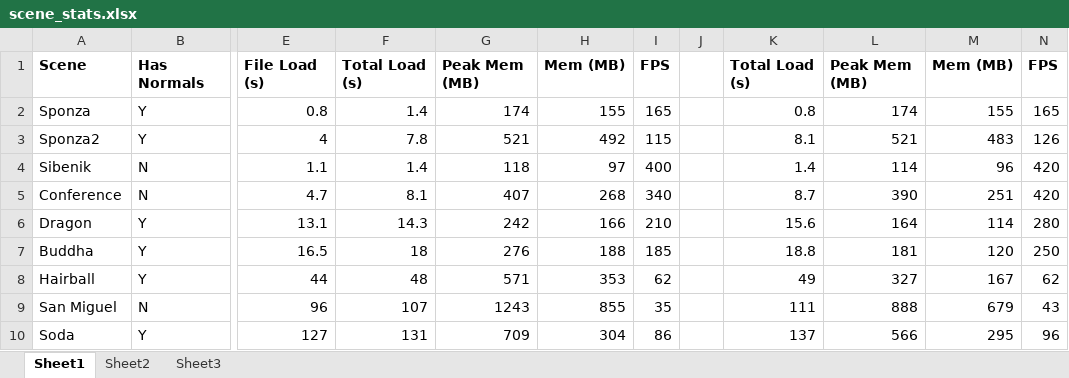
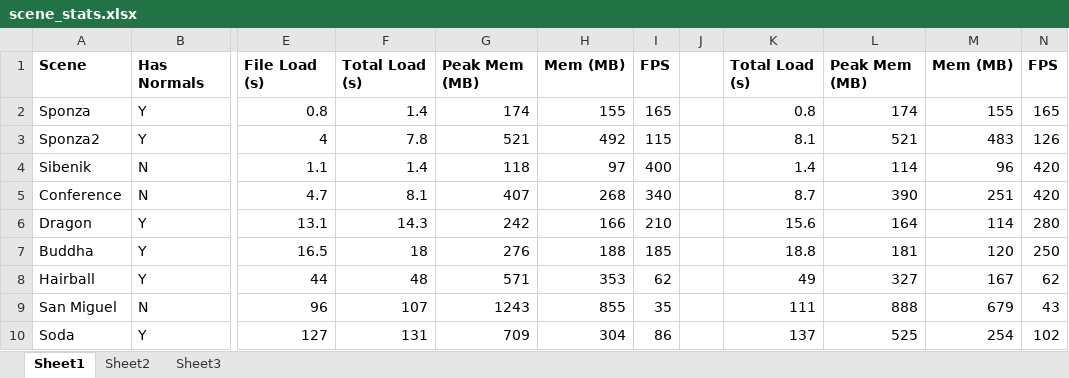
Before and after one commit to fegennari/3DWorld, an Excel workbook: scene_stats.xlsx, sheet Sheet1, drawn as a sheet; only a part is shown, gaps mark what is left out; values as stored, in another font and other column widths than the file's, no borders; the diff names each change by its address in the sheet, - before the commit and + after, or states it on an @@ line.

Commit message:
Increased MAX_VMAP_SIZE from 64K to 256K, which seems to work a little better on the soda scene. -FG

```diff
--- a/scene_stats.xlsx (sheet Sheet1)
+++ b/scene_stats.xlsx (sheet Sheet1)
-L10: 566
+L10: 525
-M10: 295
+M10: 254
-N10: 96
+N10: 102
```
Also changed, not shown: 1 other file.
